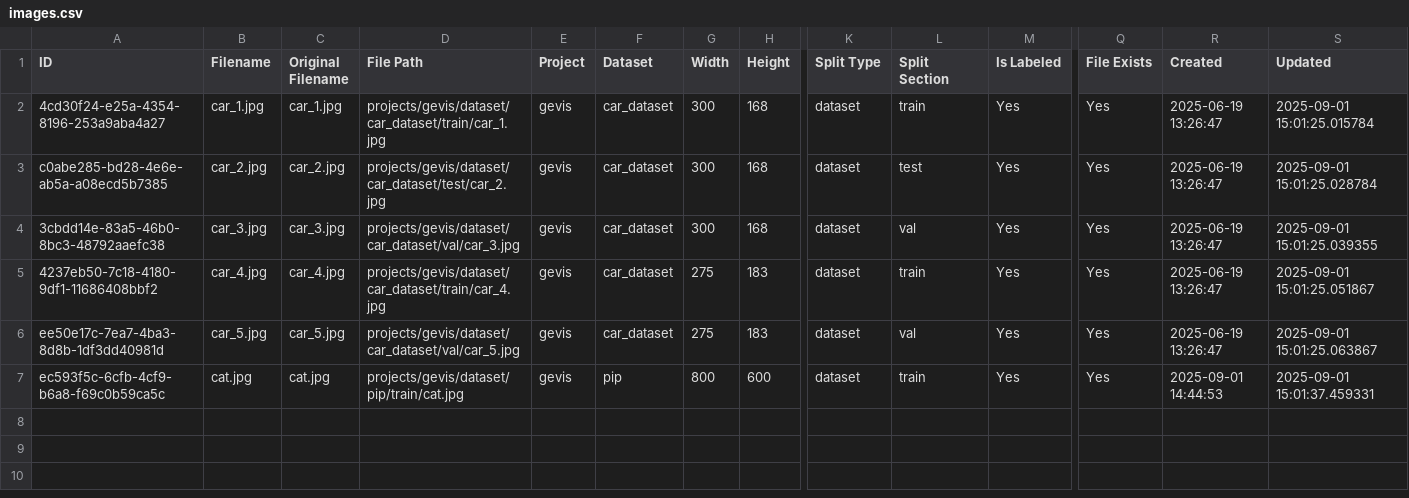
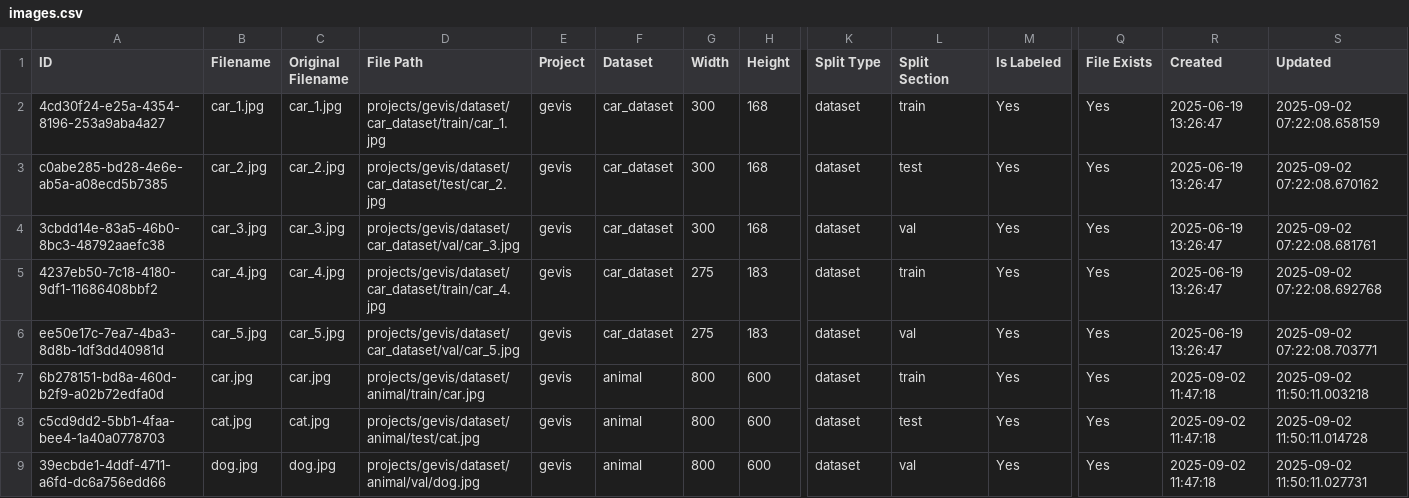
Before and after one commit to yelloji/Auto-Labeling-Tool, a CSV file: database_exports/images.csv, drawn as a sheet; only a part is shown, gaps mark what is left out; addresses are those after the commit; rows hold the shown columns only; the diff names each change by its address in the sheet, - before the commit and + after, or states it on an @@ line.

Commit message:
feat(release): switch to release_config + annotations metadata

```diff
--- a/database_exports/images.csv
+++ b/database_exports/images.csv
-S2 (Updated): 2025-09-01 15:01:25.015784
+S2 (Updated): 2025-09-02 07:22:08.658159
-S3 (Updated): 2025-09-01 15:01:25.028784
+S3 (Updated): 2025-09-02 07:22:08.670162
-S4 (Updated): 2025-09-01 15:01:25.039355
+S4 (Updated): 2025-09-02 07:22:08.681761
-S5 (Updated): 2025-09-01 15:01:25.051867
+S5 (Updated): 2025-09-02 07:22:08.692768
-S6 (Updated): 2025-09-01 15:01:25.063867
+S6 (Updated): 2025-09-02 07:22:08.703771
+row 7: 6b278151-bd8a-460d-b2f9-a02b72edfa0d | car.jpg | car.jpg | projects/gevis/dataset/animal/train/car.jpg | gevis | animal | 800 | 600 | dataset | train | Yes | Yes | 2025-09-02 11:47:18 | 2025-09-02 11:50:11.003218
-A8 (ID): ec593f5c-6cfb-4cf9-b6a8-f69c0b59ca5c
+A8 (ID): c5cd9dd2-5bb1-4faa-bee4-1a40a0778703
-D8 (File Path): projects/gevis/dataset/pip/train/cat.jpg
+D8 (File Path): projects/gevis/dataset/animal/test/cat.jpg
-F8 (Dataset): pip
+F8 (Dataset): animal
-L8 (Split Section): train
+L8 (Split Section): test
-R8 (Created): 2025-09-01 14:44:53
+R8 (Created): 2025-09-02 11:47:18
-S8 (Updated): 2025-09-01 15:01:37.459331
+S8 (Updated): 2025-09-02 11:50:11.014728
+row 9: 39ecbde1-4ddf-4711-a6fd-dc6a756edd66 | dog.jpg | dog.jpg | projects/gevis/dataset/animal/val/dog.jpg | gevis | animal | 800 | 600 | dataset | val | Yes | Yes | 2025-09-02 11:47:18 | 2025-09-02 11:50:11.027731
```
Also changed, not shown: database_exports/datasets.csv, 12 other files.
